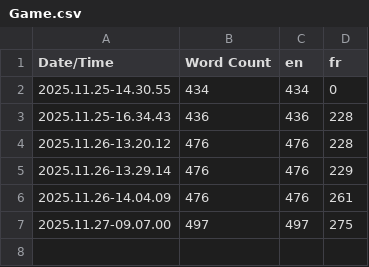
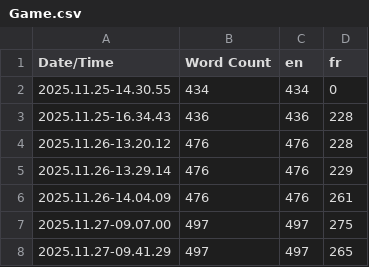
Before and after one commit to RomsanSanlag/PFEBossFight, a CSV file: Content/Localization/Game/Game.csv, drawn as a sheet; the diff names each change by its address in the sheet, - before the commit and + after, or states it on an @@ line.

```diff
--- a/Content/Localization/Game/Game.csv
+++ b/Content/Localization/Game/Game.csv
+row 8: 2025.11.27-09.41.29 | 497 | 497 | 265
```
Also changed, not shown: 11 other files.
